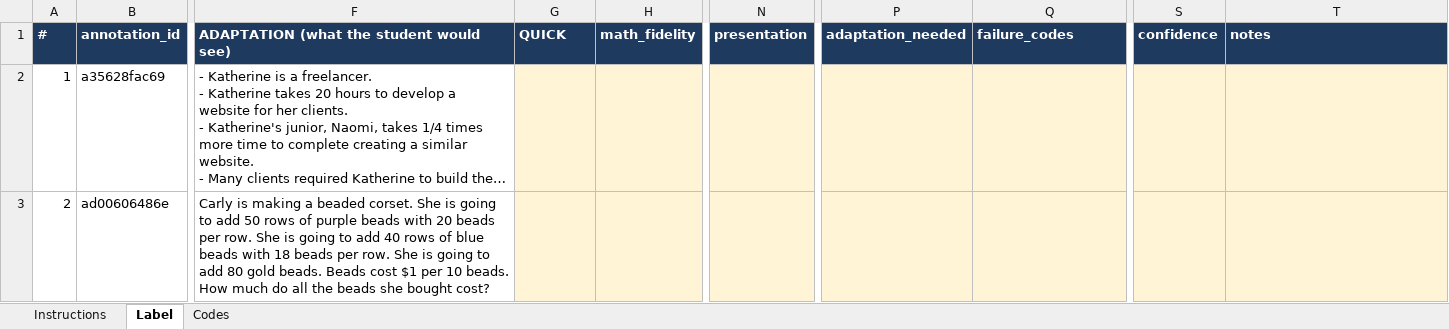
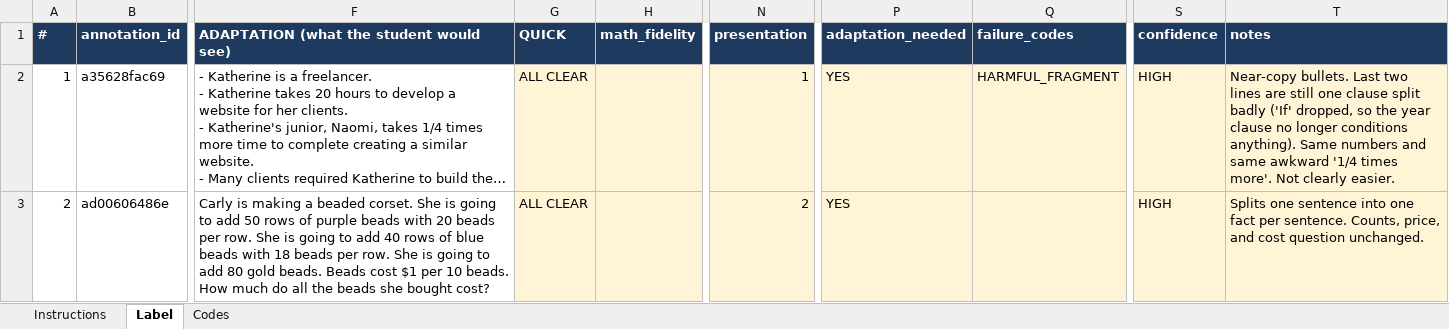
Before and after one commit to harshitaggarwal01/cs2880, an Excel workbook: data/calibration/pilot/sheet_A.xlsx, sheet Label, drawn as a sheet; only a part is shown, gaps mark what is left out; long unchanged cells end in …; values as stored, in another font and other column widths than the file's, no borders; conditional formats not drawn; the diff covers the shown part only; the diff names each change by its address in the sheet, - before the commit and + after, or states it on an @@ line.

Commit message:
Free tier: Ollama config + OSCAR Slurm script; import annotator A calibration labels; auto-fill safety labels for unchanged abstentions

```diff
--- a/data/calibration/pilot/sheet_A.xlsx (sheet Label)
+++ b/data/calibration/pilot/sheet_A.xlsx (sheet Label)
-G2:G3 (QUICK): (empty)
+G2:G3 (QUICK): ALL CLEAR
-N2 (presentation): (empty)
+N2 (presentation): 1
-P2:P3 (adaptation_needed): (empty)
+P2:P3 (adaptation_needed): YES
-Q2 (failure_codes): (empty)
+Q2 (failure_codes): HARMFUL_FRAGMENT
-S2:S3 (confidence): (empty)
+S2:S3 (confidence): HIGH
-T2 (notes): (empty)
+T2 (notes): Near-copy bullets. Last two lines are still one clause split badly ('If' dropped, so the year clause no longer conditions anything). Same numbers and same awkward '1/4 times more'. Not clearly easier.
-N3 (presentation): (empty)
+N3 (presentation): 2
-T3 (notes): (empty)
+T3 (notes): Splits one sentence into one fact per sentence. Counts, price, and cost question unchanged.
```
Also changed, not shown: 465 edited cells elsewhere in this sheet, 8 other files.
